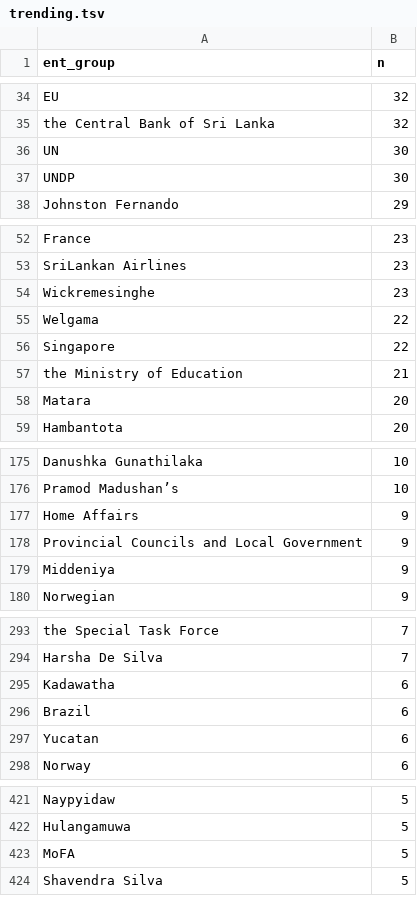
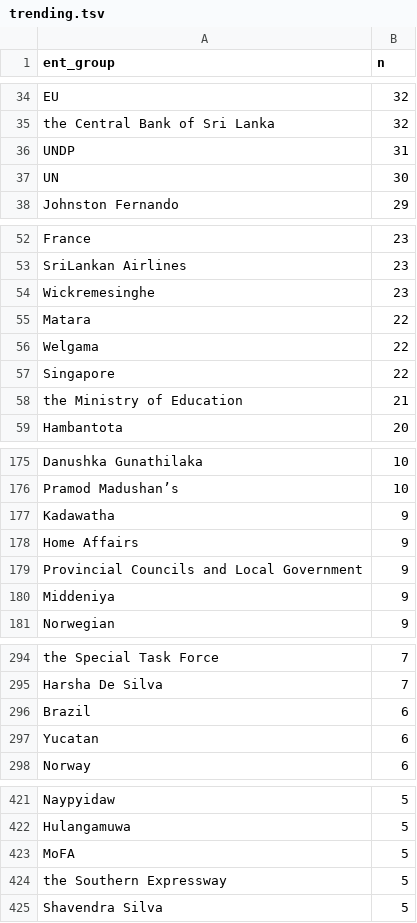
Before and after one commit to nuuuwan/news_lk2, a TSV file: trending.tsv, drawn as a sheet; only a part is shown, gaps mark what is left out; removed rows and columns are numbered as before the commit, all else as after; the diff covers the shown part only; the diff names each change by its address in the sheet, - before the commit and + after, or states it on an @@ line.

```diff
--- a/trending.tsv
+++ b/trending.tsv
+row 36: UNDP | 31
-row 37: UNDP | 30
+row 55: Matara | 22
-row 58: Matara | 20
+row 177: Kadawatha | 9
-row 295: Kadawatha | 6
+row 424: the Southern Expressway | 5
```
Also changed, not shown: 12 added rows, 8 removed rows and 2 edited cells elsewhere in this file, 7 other files.
